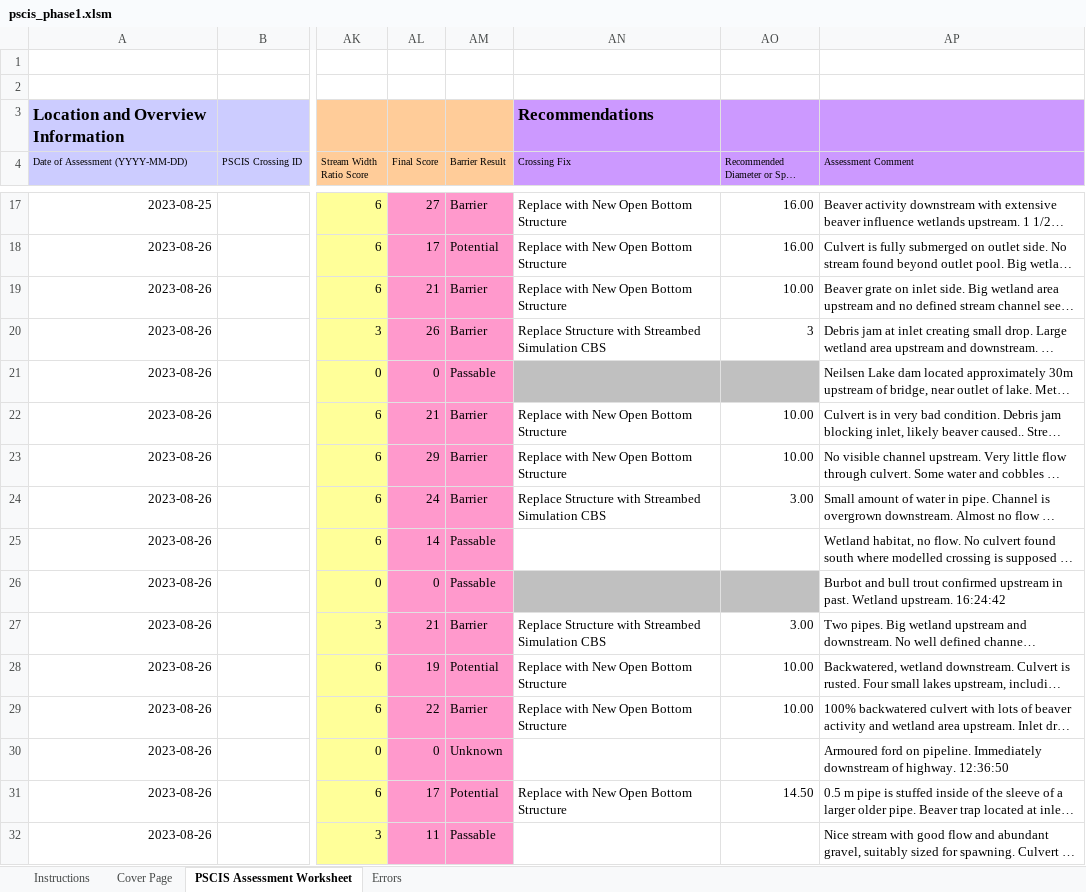
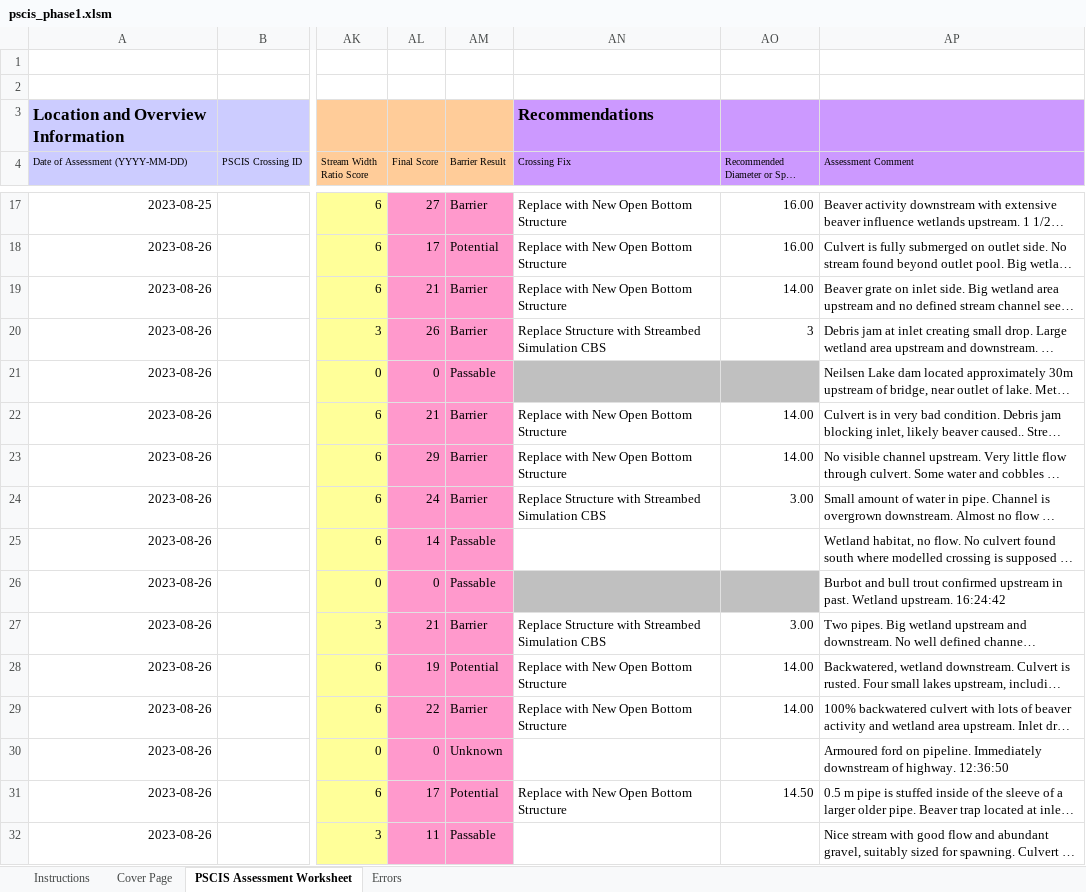
Before and after one commit to lucy-schick/fish_passage_peace_2023_reporting, an Excel workbook: data/pscis_phase1.xlsm, sheet PSCIS Assessment Worksheet, drawn as a sheet; only a part is shown, gaps mark what is left out; long unchanged cells end in …; values as stored, in another font and other column widths than the file's, no borders; charts and pictures and conditional formats not drawn; the diff covers the shown part only; the diff names each change by its address in the sheet, - before the commit and + after, or states it on an @@ line.

```diff
--- a/data/pscis_phase1.xlsm (sheet PSCIS Assessment Worksheet)
+++ b/data/pscis_phase1.xlsm (sheet PSCIS Assessment Worksheet)
-AO19: 10.00
+AO19: 14.00
-AO22:AO23: 10.00
+AO22:AO23: 14.00
-AO28:AO29: 10.00
+AO28:AO29: 14.00
```
Also changed, not shown: 14 edited cells elsewhere in this sheet, charts or pictures, data/pscis_phase2.xlsm, 2 other files.
